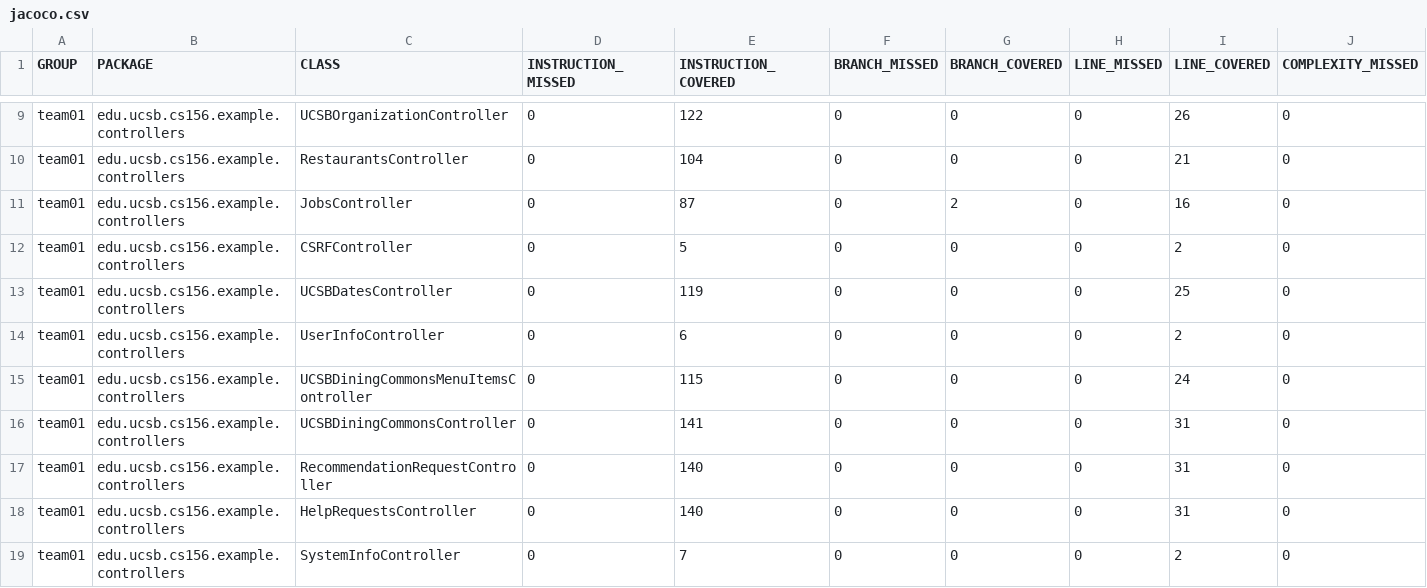
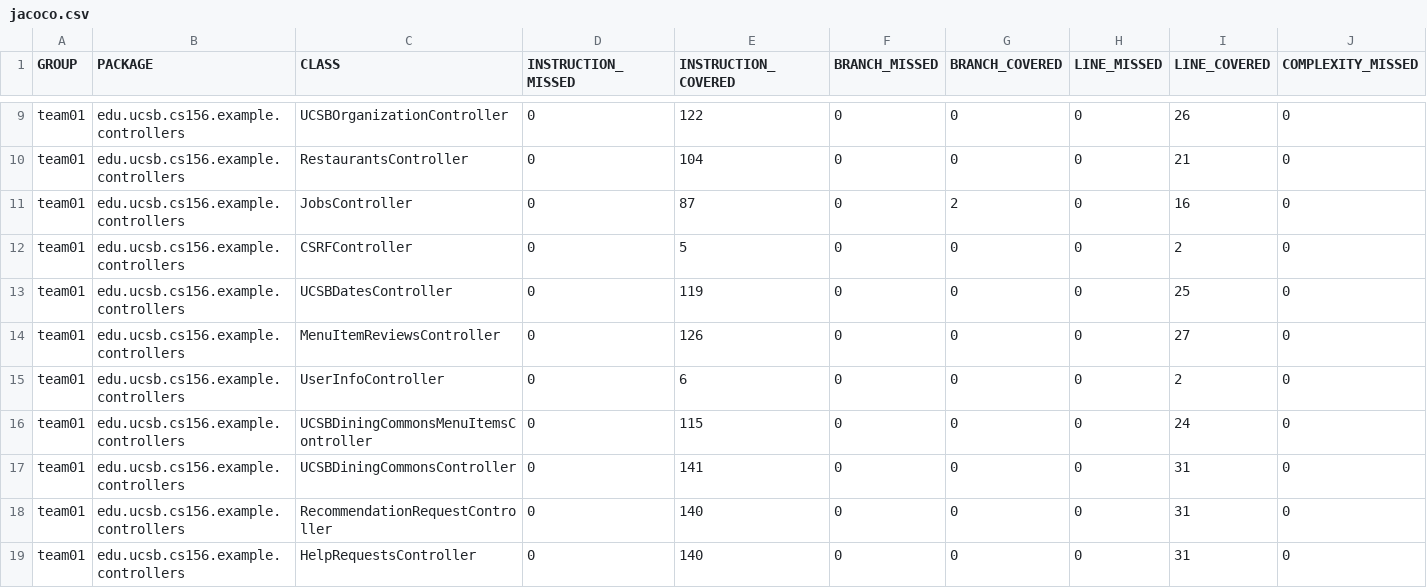
Before and after one commit to ucsb-cs156-s25/team02-s25-16, a CSV file: jacoco/jacoco.csv, drawn as a sheet; only a part is shown, gaps mark what is left out; the shorter side is filled out with more unchanged rows; rows hold the shown columns only; the diff names each change by its address in the sheet, - before the commit and + after, or states it on an @@ line.

Commit message:
Deploying to gh-pages from @ ucsb-cs156-s25/team02-s25-16@f59478d4a139d9d6776be8f061ae0ed887b21f1d 🚀

```diff
--- a/jacoco/jacoco.csv
+++ b/jacoco/jacoco.csv
+row 14: team01 | edu.ucsb.cs156.example.controllers | MenuItemReviewsController | 0 | 126 | 0 | 0 | 0 | 27 | 0
```
Also changed, not shown: 7 other files.
